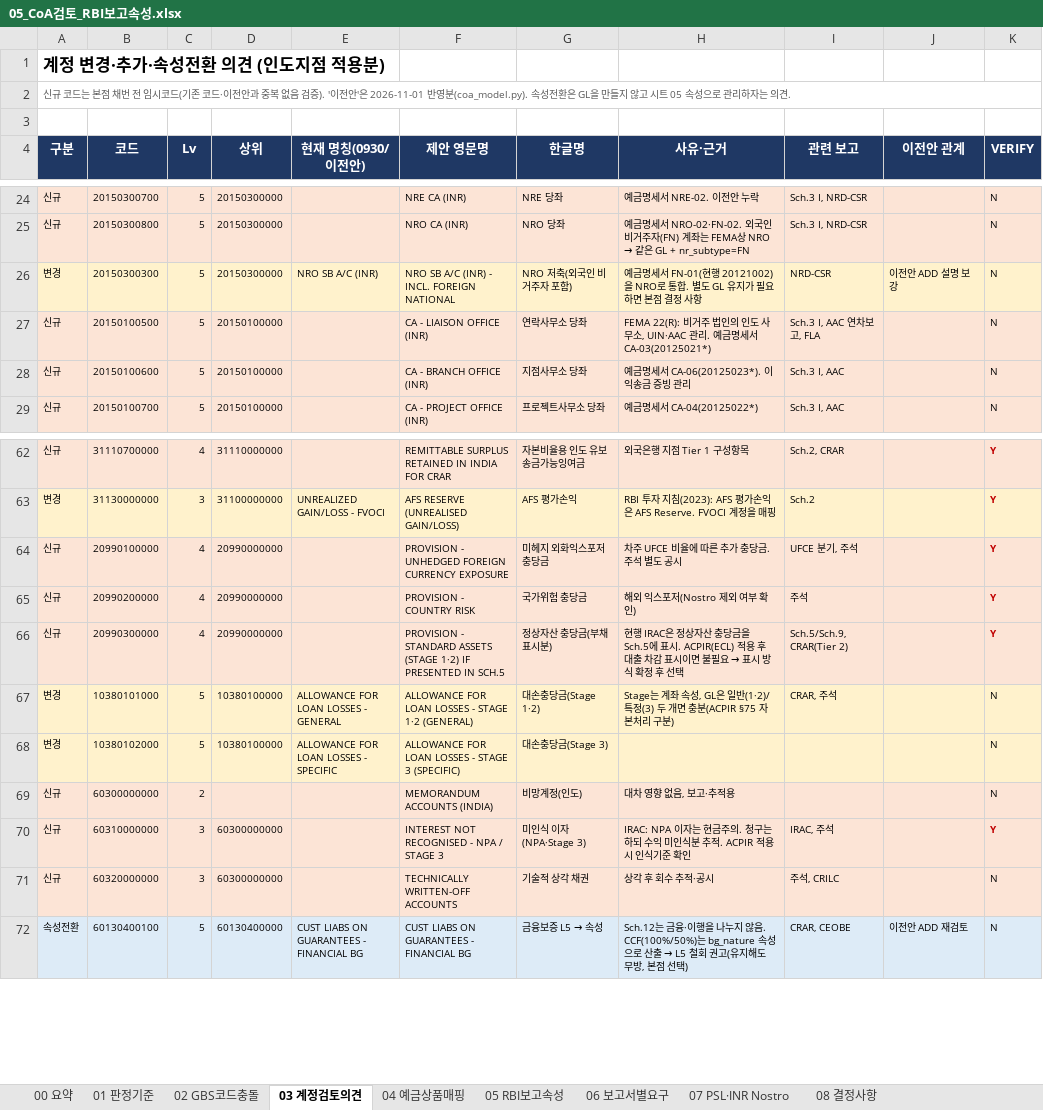
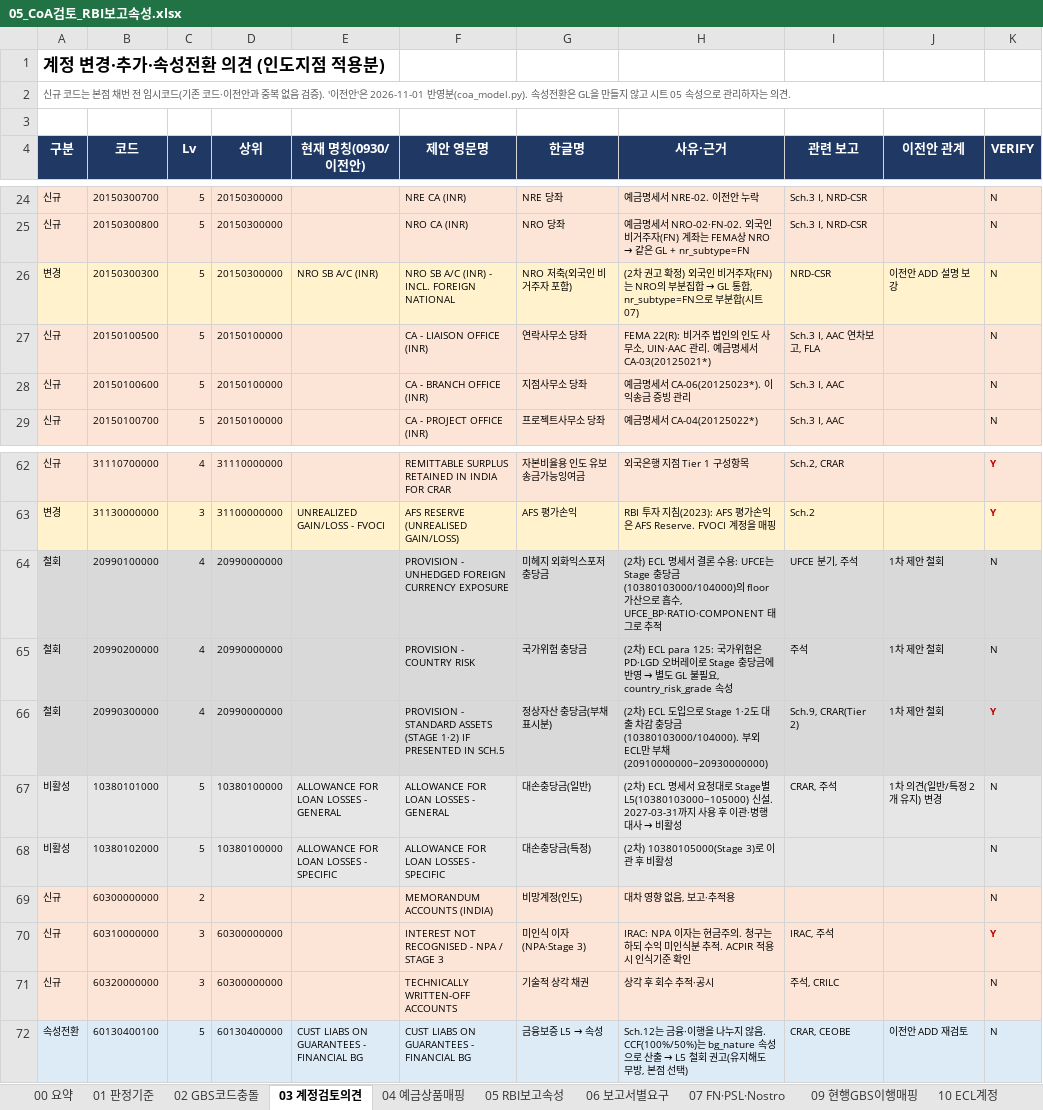
Before and after one commit to bellrubytiger-eng/Tradefinance, an Excel workbook: docs/05_CoA검토_RBI보고속성.xlsx, sheet 03 계정검토의견, drawn as a sheet; only a part is shown, gaps mark what is left out; values as stored, in another font and other column widths than the file's, no borders; the diff names each change by its address in the sheet, - before the commit and + after, or states it on an @@ line.

```diff
--- a/docs/05_CoA검토_RBI보고속성.xlsx (sheet 03 계정검토의견)
+++ b/docs/05_CoA검토_RBI보고속성.xlsx (sheet 03 계정검토의견)
-sheet tab: 07 PSL·INR Nostro
+sheet tab: 07 FN·PSL·Nostro
+sheet tab: 09 현행GBS이행매핑
+sheet tab: 10 ECL계정
@@ H26 (사유·근거): 예금명세서 FN-01(현행 20121002)을 NRO로 통합. 별도 GL 유지가 필요하면 본점 결정 사항 → (2차 권고 확정) 외국인 비거주자(FN)는 NRO의 부분집합 → GL 통합, nr_subtype=FN으로 부분합(시트 07) @@
-A64:A66 (구분): 신규
+A64:A66 (구분): 철회
-A64:K66 fill: #FCE4D6
+A64:K66 fill: #D9D9D9
-H64 (사유·근거): 차주 UFCE 비율에 따른 추가 충당금. 주석 별도 공시
+H64 (사유·근거): (2차) ECL 명세서 결론 수용: UFCE는 Stage 충당금(10380103000/104000)의 floor 가산으로 흡수, UFCE_BP·RATIO·COMPONENT 태그로 추적
-J64:J66 (이전안 관계): (empty)
+J64:J66 (이전안 관계): 1차 제안 철회
-K64:K65 (VERIFY): Y
+K64:K65 (VERIFY): N
@@ K64:K65 bold: on → off, text colour: #C00000 → black @@
@@ H65 (사유·근거): 해외 익스포저(Nostro 제외 여부 확인) → (2차) ECL para 125: 국가위험은 PD·LGD 오버레이로 Stage 충당금에 반영 → 별도 GL 불필요, country_risk_grade 속성 @@
@@ H66 (사유·근거): 현행 IRAC은 정상자산 충당금을 Sch.5에 표시. ACPIR(ECL) 적용 후 대출 차감 표시이면 불필요 → 표시 방식 확정 후 선택 → (2차) ECL 도입으로 Stage 1·2도 대출 차감 충당금(10380103000/104000). 부외 ECL만 부채(20910000000~20930000000) @@
-I66 (관련 보고): Sch.5/Sch.9, CRAR(Tier 2)
+I66 (관련 보고): Sch.9, CRAR(Tier 2)
-A67:A68 (구분): 변경
+A67:A68 (구분): 비활성
-A67:K68 fill: #FFF2CC
+A67:K68 fill: #E7E6E6
-F67 (제안 영문명): ALLOWANCE FOR LOAN LOSSES - STAGE 1·2 (GENERAL)
+F67 (제안 영문명): ALLOWANCE FOR LOAN LOSSES - GENERAL
-G67 (한글명): 대손충당금(Stage 1·2)
+G67 (한글명): 대손충당금(일반)
@@ H67 (사유·근거): Stage는 계좌 속성, GL은 일반(1·2)/특정(3) 두 개면 충분(ACPIR §75 자본처리 구분) → (2차) ECL 명세서 요청대로 Stage별 L5(10380103000~105000) 신설. 2027-03-31까지 사용 후 이관·병행대사 → 비활성 @@
-J67 (이전안 관계): (empty)
+J67 (이전안 관계): 1차 의견(일반/특정 2개 유지) 변경
-F68 (제안 영문명): ALLOWANCE FOR LOAN LOSSES - STAGE 3 (SPECIFIC)
+F68 (제안 영문명): ALLOWANCE FOR LOAN LOSSES - SPECIFIC
-G68 (한글명): 대손충당금(Stage 3)
+G68 (한글명): 대손충당금(특정)
-H68 (사유·근거): (empty)
+H68 (사유·근거): (2차) 10380105000(Stage 3)로 이관 후 비활성
```
Also changed, not shown: sheet 05 RBI보고속성, sheet 08 결정사항, sheet 00 요약, sheet 07 FN·PSL·Nostro, sheet 02 GBS코드충돌, 5 other files.
